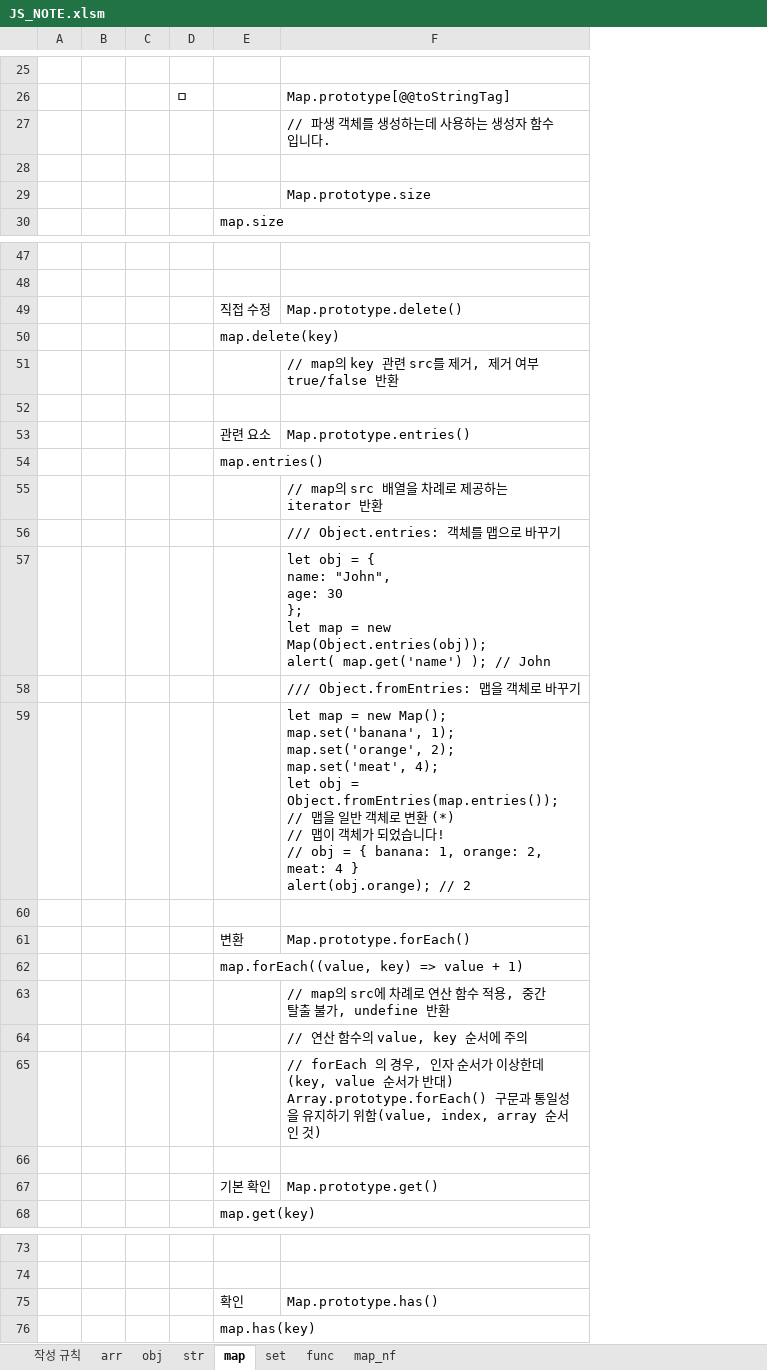
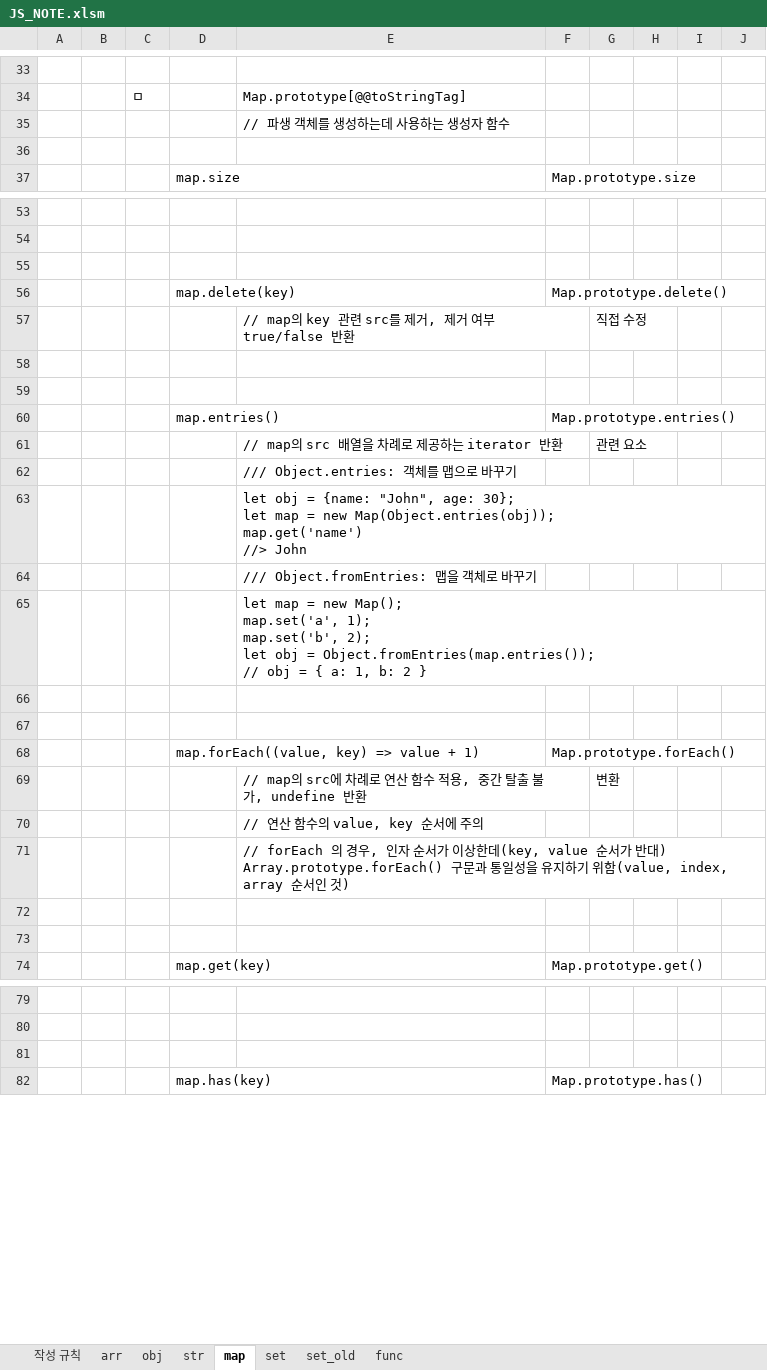
Before and after one commit to cspidar/data-algorithm_JS, an Excel workbook: JS_NOTE.xlsm, sheet map, drawn as a sheet; only a part is shown, gaps mark what is left out; values as stored, in another font and other column widths than the file's, no borders; removed rows and columns are numbered as before the commit, all else as after; ↵ is a line break in a cell; the diff covers the shown part only; the diff names each change by its address in the sheet, - before the commit and + after, or states it on an @@ line.

```diff
--- a/JS_NOTE.xlsm (sheet map)
+++ b/JS_NOTE.xlsm (sheet map)
-sheet tab: map_nf
+sheet tab: set_old
-column A, empty
-column B, empty
-column C, empty
+column A, empty
+column B, empty
+column F, row 37: Map.prototype.size; rows 56-74: Map.prototype.delete() |  |  |  | Map.prototype.entries() |  |  |  |  |  |  |  | Map.prototype.forEach() |  |  |  |  |  | Map.prototype.get(); row 82: Map.prototype.has()
+column G, rows 57-69: 직접 수정 |  |  |  | 관련 요소 |  |  |  |  |  |  |  | 변환
+column H, empty
+column I, empty
+column J, empty
-E35: // 파생 객체를 생성하는데 사용하는 생성자 함수입니다.
+E35: // 파생 객체를 생성하는데 사용하는 생성자 함수
-row 29:  |  |  |  |  | Map.prototype.size
-row 55:  |  |  |  | 직접 수정 | Map.prototype.delete()
+row 55: (empty)
-row 59:  |  |  |  | 관련 요소 | Map.prototype.entries()
+row 59: (empty)
-E63: …obj = { ↵ name: "John", ↵ age: 30 ↵ }; ↵ let map = new Map(Object.entries(obj)); ↵ alert( map.get('name') ); // John
+E63: …obj = {name: "John", age: 30}; ↵ let map = new Map(Object.entries(obj)); ↵ map.get('name') ↵ //> John
-E65: …new Map(); ↵ map.set('banana', 1); ↵ map.set('orange', 2); ↵ map.set('meat', 4); ↵ let obj = Object.fromEntries(map.entries()); // 맵을 일반 객체로 변환 (*) ↵ // 맵이 객체가 되었습니다! ↵ // obj = { banana: 1, orange: 2, meat: 4 } ↵ alert(obj.orange); // 2
+E65: …new Map(); ↵ map.set('a', 1); ↵ map.set('b', 2); ↵ let obj = Object.fromEntries(map.entries()); ↵ // obj = { a: 1, b: 2 }
-row 67:  |  |  |  | 변환 | Map.prototype.forEach()
+row 67: (empty)
-row 73:  |  |  |  | 기본 확인 | Map.prototype.get()
+row 73: (empty)
-row 81:  |  |  |  | 확인 | Map.prototype.has()
+row 81: (empty)
```
Also changed, not shown: 8 added rows, 231 removed rows and 22 edited cells elsewhere in this sheet, sheet set, sheet 작성 규칙, 1 other file.
